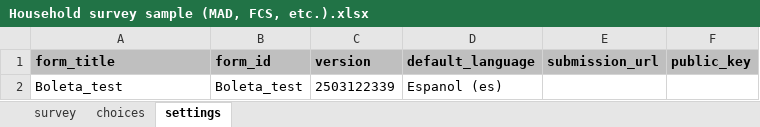
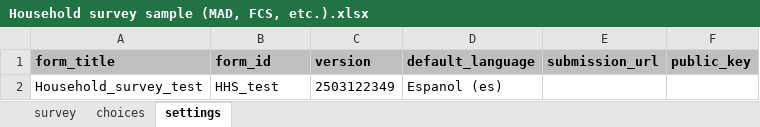
Before and after one commit to sanghyun-in/Survey-ODK-, an Excel workbook: Household survey sample (MAD, FCS, etc.).xlsx, sheet settings, drawn as a sheet; values as stored, in another font and other column widths than the file's, no borders; removed rows and columns are numbered as before the commit, all else as after; the diff names each change by its address in the sheet, - before the commit and + after, or states it on an @@ line.

Commit message:
Add files via upload

```diff
--- a/Household survey sample (MAD, FCS, etc.).xlsx (sheet settings)
+++ b/Household survey sample (MAD, FCS, etc.).xlsx (sheet settings)
-row 2: Boleta_test | Boleta_test | 2503122339 | Espanol (es)
+row 2: Household_survey_test | HHS_test | 2503122349 | Espanol (es)
```
